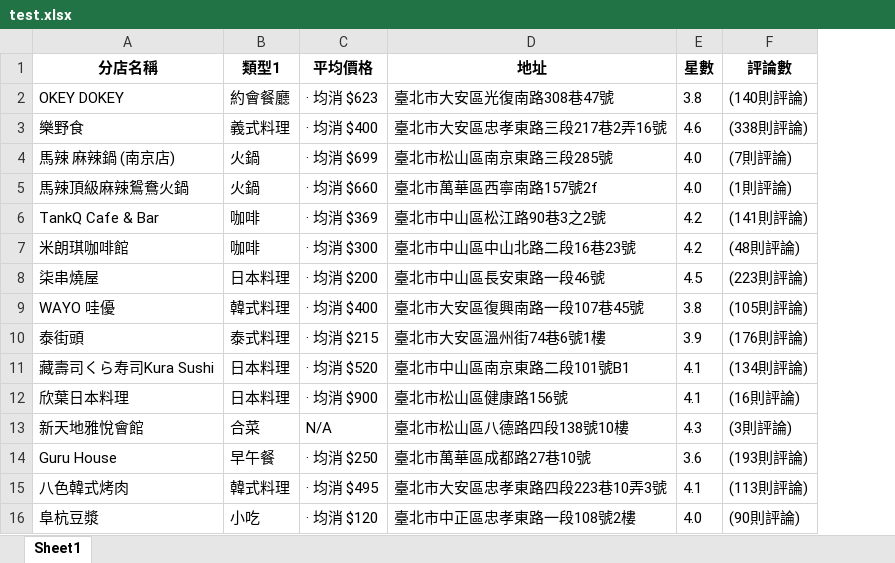
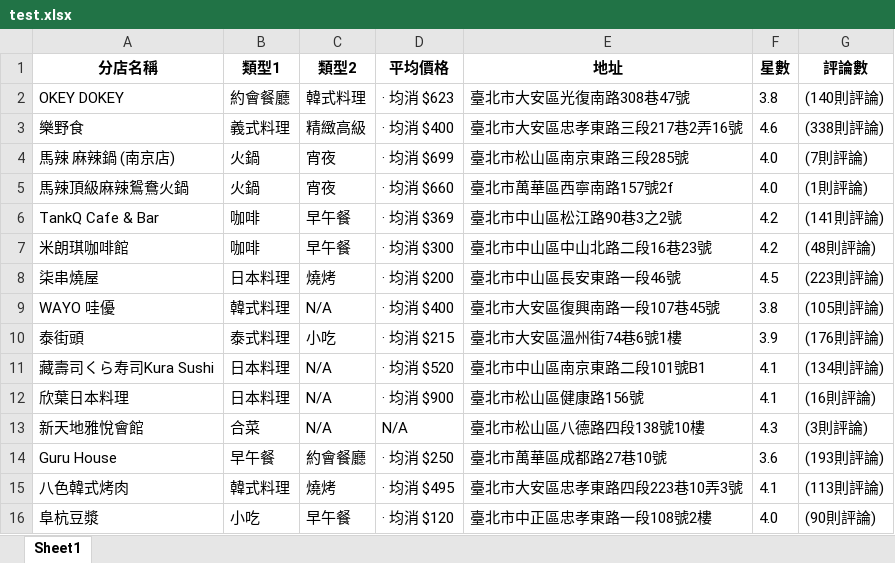
Before and after one commit to tailinda/Python, an Excel workbook: test.xlsx, sheet Sheet1, drawn as a sheet; values as stored, in another font and other column widths than the file's, no borders; the diff names each change by its address in the sheet, - before the commit and + after, or states it on an @@ line.

Commit message:
New category2
把類型拆分新增到 excel 中

```diff
--- a/test.xlsx (sheet Sheet1)
+++ b/test.xlsx (sheet Sheet1)
+column C (類型2), rows 2-16: 韓式料理 | 精緻高級 | 宵夜 | 宵夜 | 早午餐 | 早午餐 | 燒烤 | N/A | 小吃 | N/A | N/A | N/A | 約會餐廳 | 燒烤 | 早午餐
```
Also changed, not shown: 1 other file.
